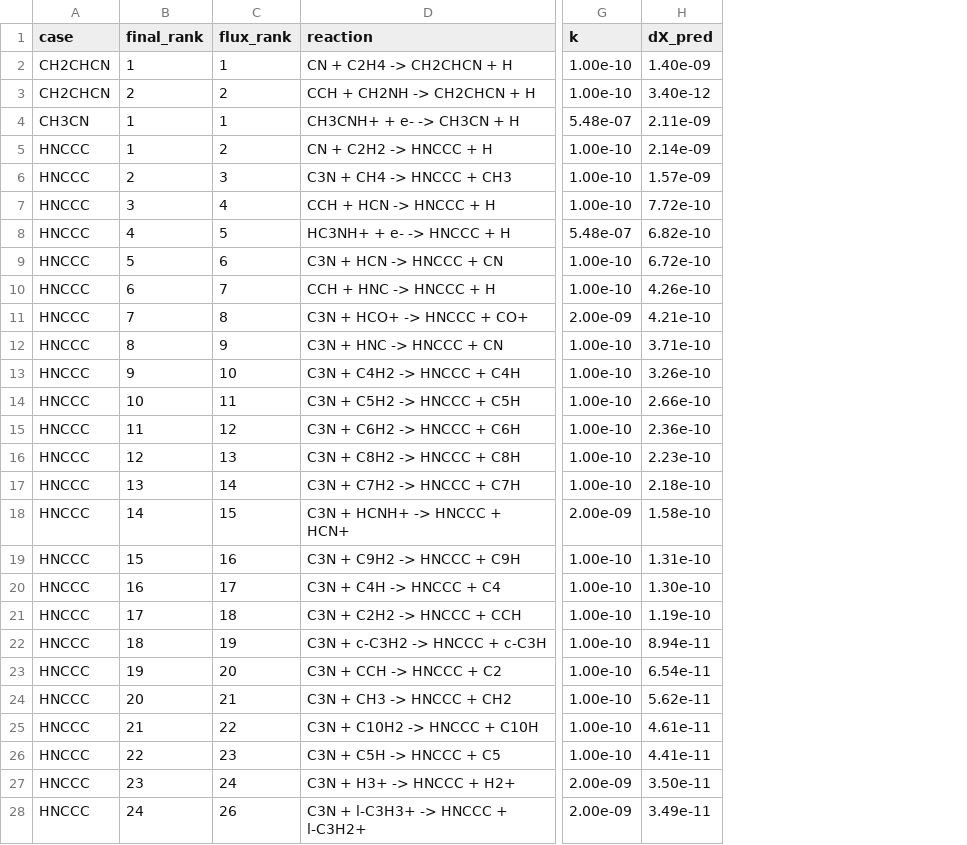
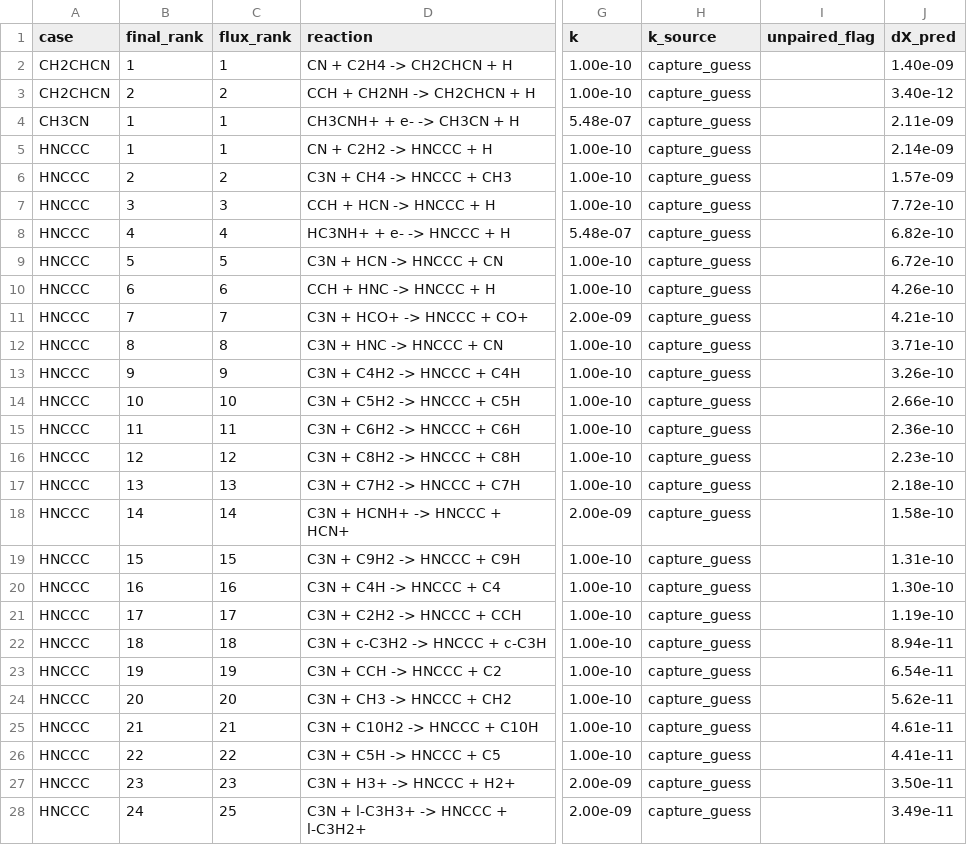
Before and after one commit to javisros/tapir, a CSV file: results/benchmark_b.csv, drawn as a sheet; only a part is shown, gaps mark what is left out; the diff covers the shown part only; the diff names each change by its address in the sheet, - before the commit and + after, or states it on an @@ line.

Commit message:
feat: rate classes (H2, closed-shell) and unpaired-electron filter validated on KIDA

```diff
--- a/results/benchmark_b.csv
+++ b/results/benchmark_b.csv
+column H (k_source), rows 2-28: all capture_guess
+column I (unpaired_flag), empty
-C5 (flux_rank): 2
+C5 (flux_rank): 1
-C6 (flux_rank): 3
+C6 (flux_rank): 2
-C7 (flux_rank): 4
+C7 (flux_rank): 3
-C8 (flux_rank): 5
+C8 (flux_rank): 4
-C9 (flux_rank): 6
+C9 (flux_rank): 5
-C10 (flux_rank): 7
+C10 (flux_rank): 6
-C11 (flux_rank): 8
+C11 (flux_rank): 7
-C12 (flux_rank): 9
+C12 (flux_rank): 8
-C13 (flux_rank): 10
+C13 (flux_rank): 9
-C14 (flux_rank): 11
+C14 (flux_rank): 10
-C15 (flux_rank): 12
+C15 (flux_rank): 11
-C16 (flux_rank): 13
+C16 (flux_rank): 12
-C17 (flux_rank): 14
+C17 (flux_rank): 13
-C18 (flux_rank): 15
+C18 (flux_rank): 14
-C19 (flux_rank): 16
+C19 (flux_rank): 15
-C20 (flux_rank): 17
+C20 (flux_rank): 16
-C21 (flux_rank): 18
+C21 (flux_rank): 17
-C22 (flux_rank): 19
+C22 (flux_rank): 18
-C23 (flux_rank): 20
+C23 (flux_rank): 19
-C24 (flux_rank): 21
+C24 (flux_rank): 20
-C25 (flux_rank): 22
+C25 (flux_rank): 21
-C26 (flux_rank): 23
+C26 (flux_rank): 22
-C27 (flux_rank): 24
+C27 (flux_rank): 23
-C28 (flux_rank): 26
+C28 (flux_rank): 25
```
Also changed, not shown: 1 added row, 1 removed row and 6 edited cells elsewhere in this file, 6 other files.
